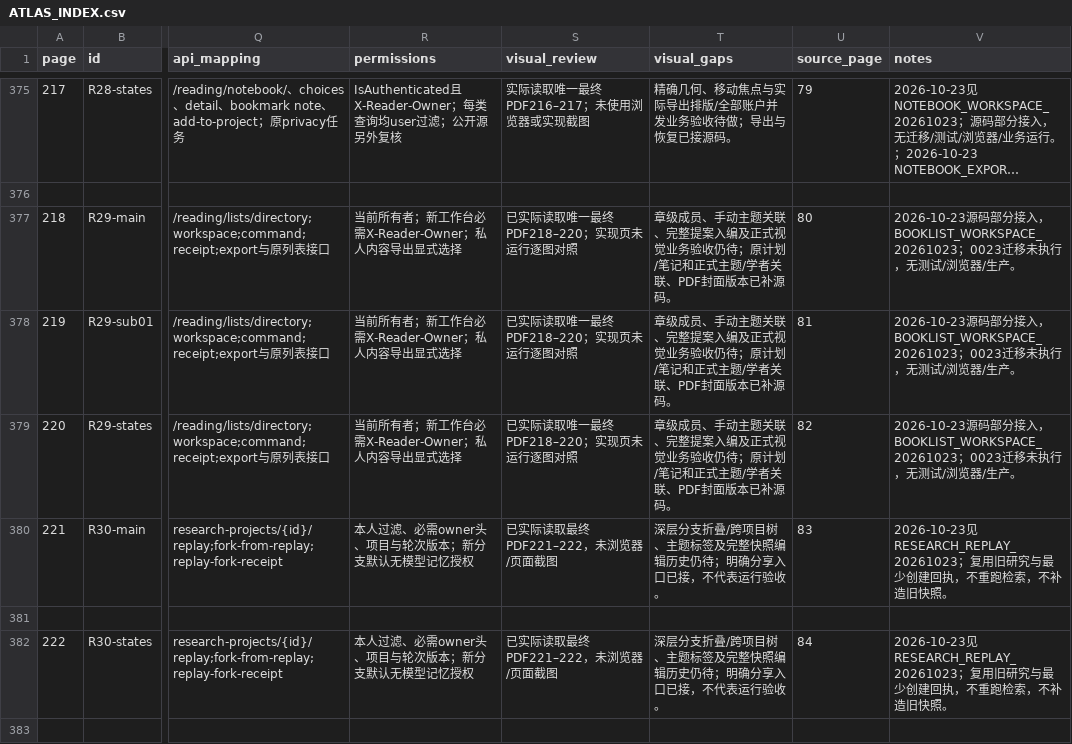
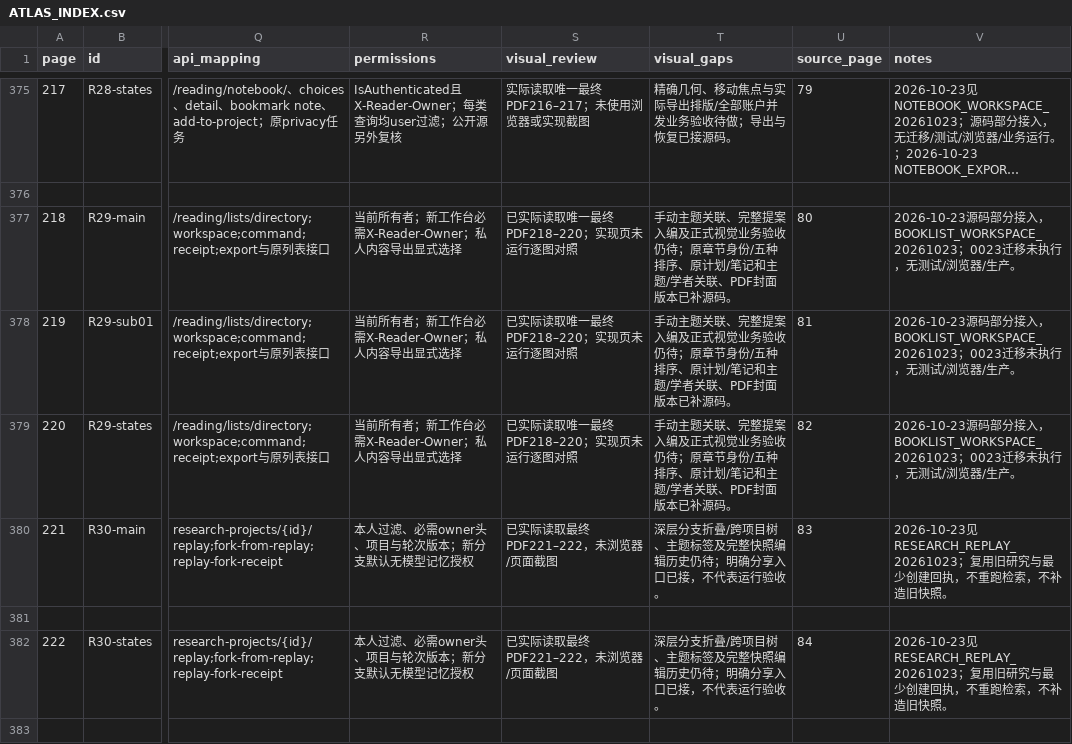
Before and after one commit to WinstonMo0807/social-theory-library, a CSV file: docs/stl4/ATLAS_INDEX.csv, drawn as a sheet; only a part is shown, gaps mark what is left out; long unchanged cells end in …; the diff names each change by its address in the sheet, - before the commit and + after, or states it on an @@ line.

```diff
--- a/docs/stl4/ATLAS_INDEX.csv
+++ b/docs/stl4/ATLAS_INDEX.csv
-T377:T379 (visual_gaps): 章级成员、手动主题关联、完整提案入编及正式视觉业务验收仍待；原计划/笔记和正式主题/学…
+T377:T379 (visual_gaps): 手动主题关联、完整提案入编及正式视觉业务验收仍待；原章节身份/五种排序、原计划/笔记和主题/学…
```
Also changed, not shown: 13 other files.
